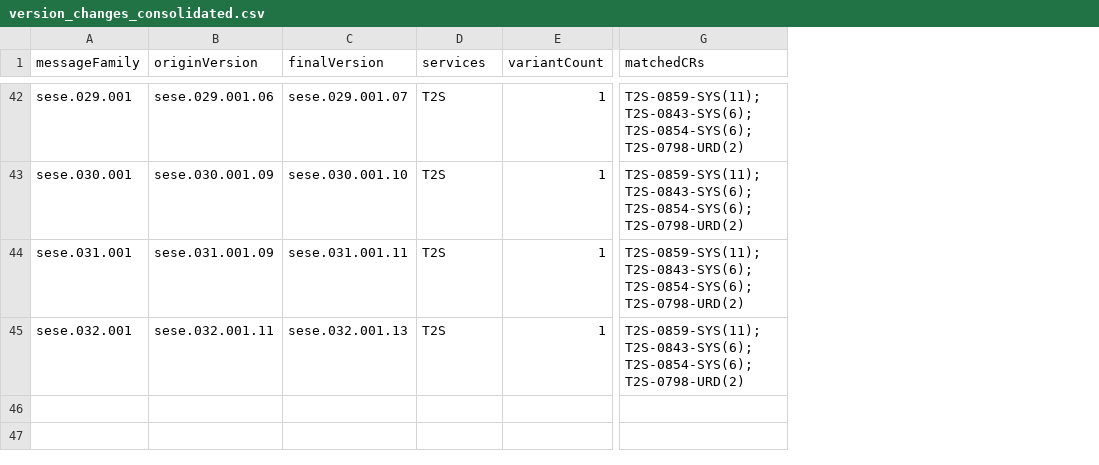
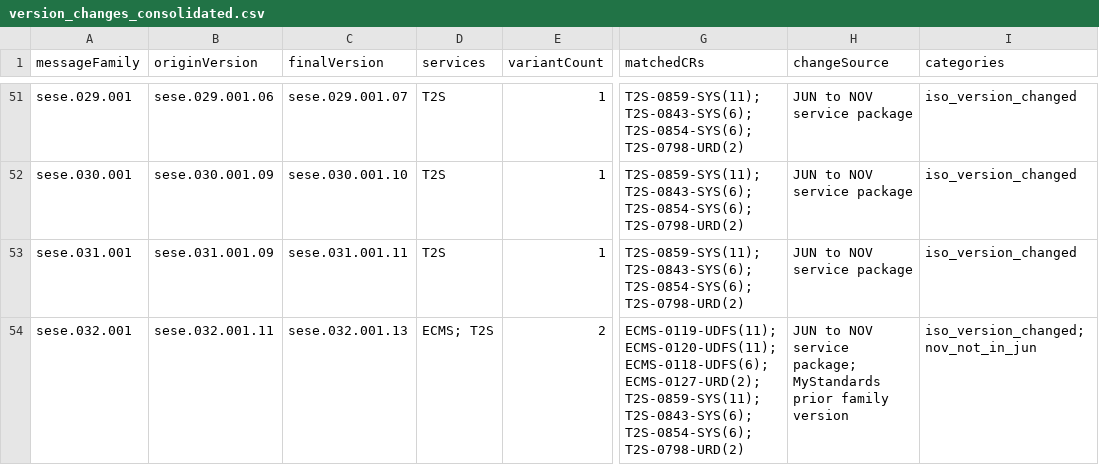
Before and after one commit to jsmcel/target-2026-message-changes, a CSV file: version_changes_consolidated.csv, drawn as a sheet; only a part is shown, gaps mark what is left out; addresses are those after the commit; the diff covers the shown part only; the diff names each change by its address in the sheet, - before the commit and + after, or states it on an @@ line.

Commit message:
Include MyStandards prior family version changes

```diff
--- a/version_changes_consolidated.csv
+++ b/version_changes_consolidated.csv
+column H (changeSource), rows 51-54: JUN to NOV service package | JUN to NOV service package | JUN to NOV service package | JUN to NOV service package; MyStandards prior family version
+column I (categories), rows 51-54: iso_version_changed | iso_version_changed | iso_version_changed | iso_version_changed; nov_not_in_jun
-D54 (services): T2S
+D54 (services): ECMS; T2S
-E54 (variantCount): 1
+E54 (variantCount): 2
-G54 (matchedCRs): T2S-0859-SYS(11); T2S-0843-SYS(6);…
+G54 (matchedCRs): ECMS-0119-UDFS(11); ECMS-0120-UDFS(11); ECMS-0118-UDFS(6); ECMS-0127-URD(2); T2S-0859-SYS(11); T2S-0843-SYS(6);…
```
Also changed, not shown: 9 added rows and 8 edited cells elsewhere in this file, 2 other files.
